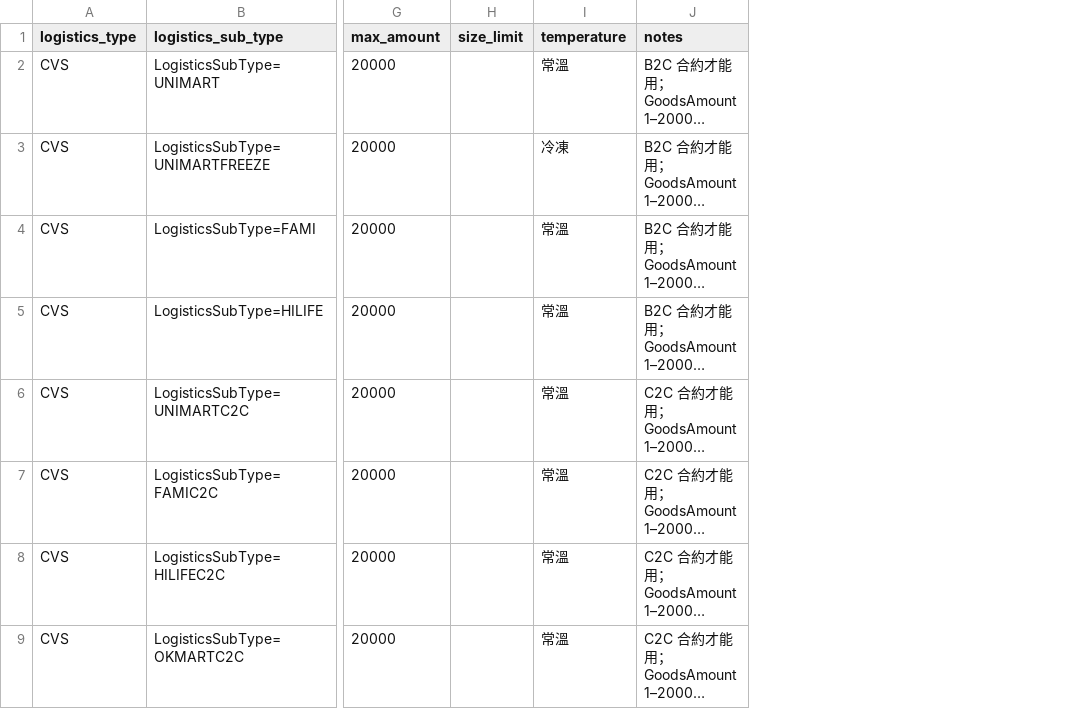
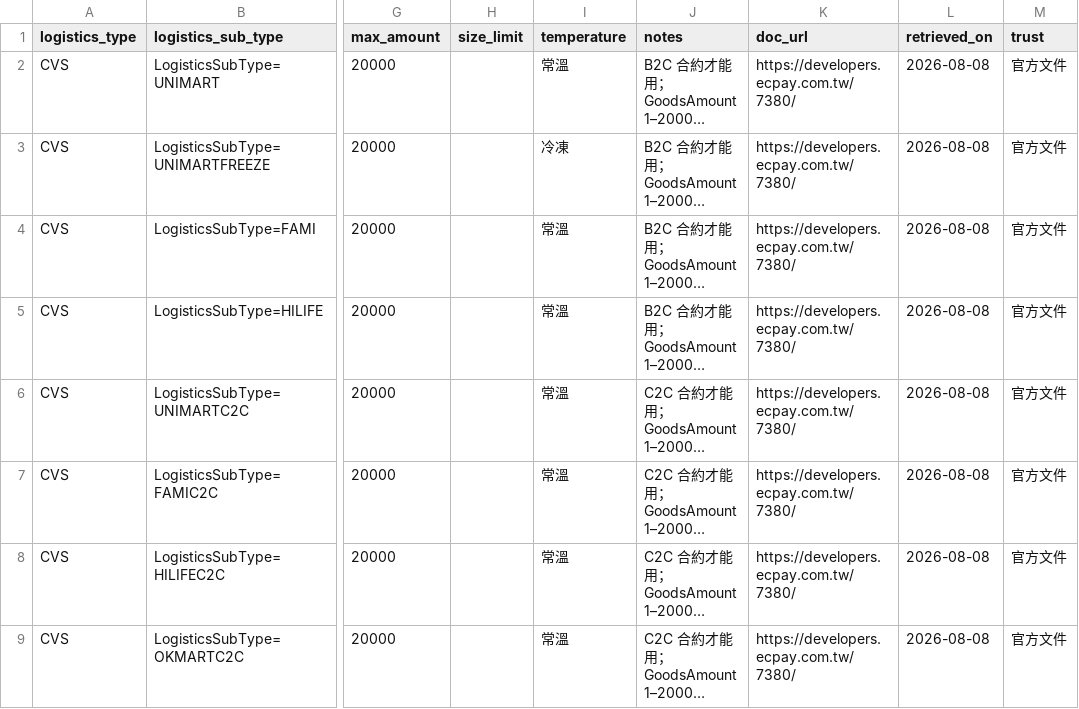
Before and after one commit to Moksa1123/taiwan-ecommerce-toolkit, a CSV file: taiwan-logistics/data/logistics-types.csv, drawn as a sheet; only a part is shown, gaps mark what is left out; long unchanged cells end in …; the diff names each change by its address in the sheet, - before the commit and + after, or states it on an @@ line.

```diff
--- a/taiwan-logistics/data/logistics-types.csv
+++ b/taiwan-logistics/data/logistics-types.csv
+column K (doc_url), rows 2-9: all https://developers.ecpay.com.tw/7380/
+column L (retrieved_on), rows 2-9: all 2026-08-08
+column M (trust), rows 2-9: all 官方文件
```
Also changed, not shown: taiwan-invoice/data/operations.csv, taiwan-invoice/data/reasoning.csv, 24 other files.
